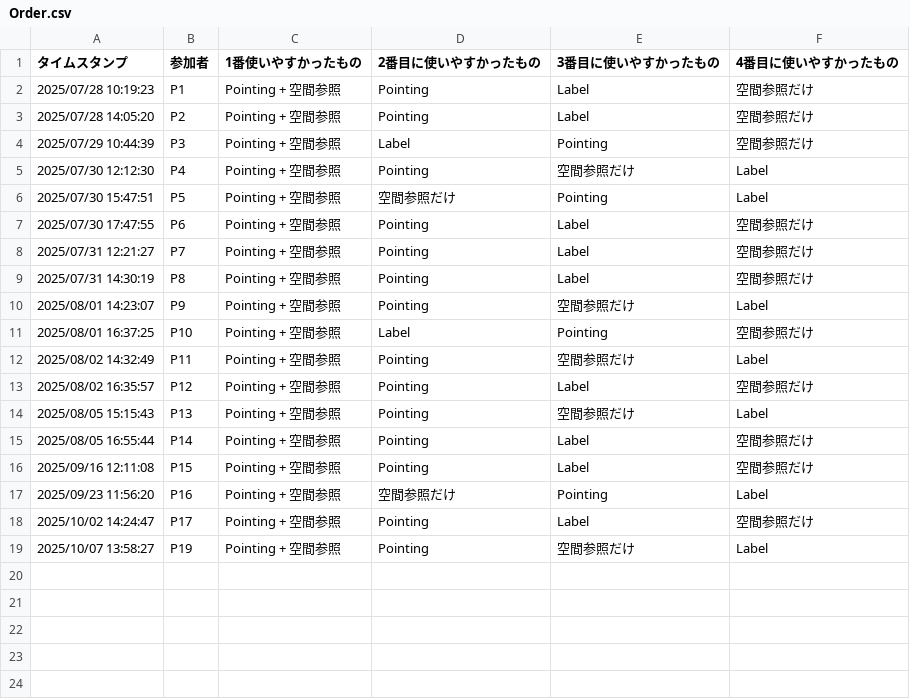
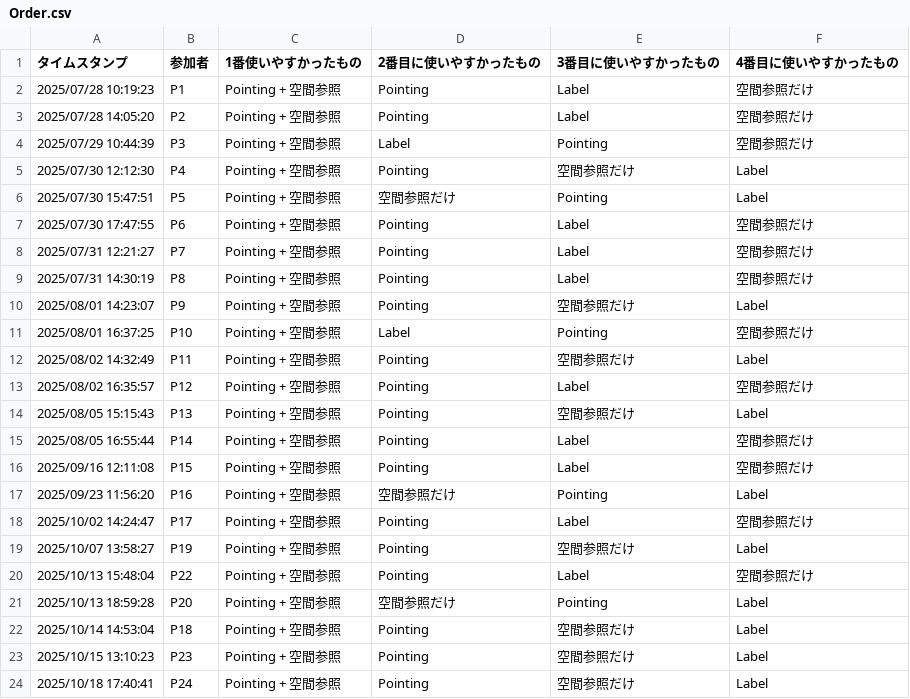
Before and after one commit to TenmaUchiyama/InteractiveSmartHome, a CSV file: Experiment/Results/Order.csv, drawn as a sheet.

```diff
--- a/Experiment/Results/Order.csv
+++ b/Experiment/Results/Order.csv
@@ -19 +19,6 @@
 2025/10/07 13:58:27,P19,Pointing + 空間参照,Pointing,空間参照だけ,Label
+2025/10/13 15:48:04,P22,Pointing + 空間参照,Pointing,Label,空間参照だけ
+2025/10/13 18:59:28,P20,Pointing + 空間参照,空間参照だけ,Pointing,Label
+2025/10/14 14:53:04,P18,Pointing + 空間参照,Pointing,空間参照だけ,Label
+2025/10/15 13:10:23,P23,Pointing + 空間参照,Pointing,空間参照だけ,Label
+2025/10/18 17:40:41,P24,Pointing + 空間参照,Pointing,空間参照だけ,Label
```
Also changed, not shown: Experiment/Results/SurvayResult.csv, 10 other files.
